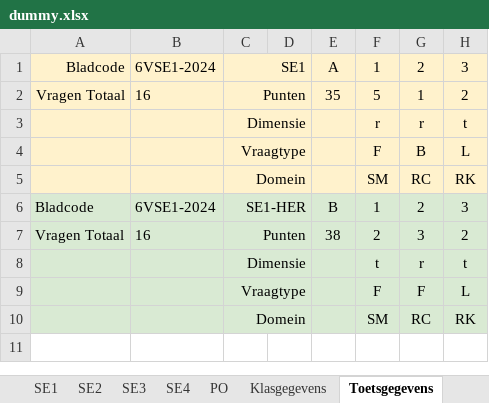
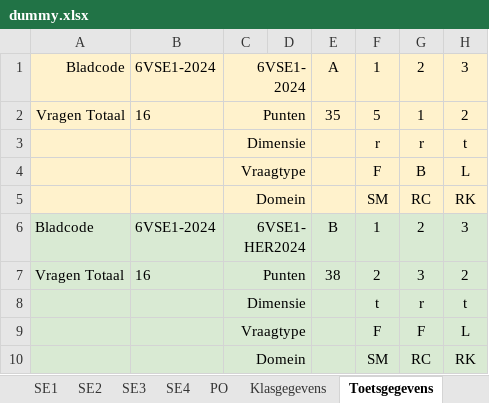
Before and after one commit to Ikbenmathijs/grade-dashbord, an Excel workbook: backend/resources/dummy.xlsx, sheet Toetsgegevens, drawn as a sheet; only a part is shown; values as stored, in another font and other column widths than the file's, no borders; charts and pictures not drawn; the diff names each change by its address in the sheet, - before the commit and + after, or states it on an @@ line.

```diff
--- a/backend/resources/dummy.xlsx (sheet Toetsgegevens)
+++ b/backend/resources/dummy.xlsx (sheet Toetsgegevens)
-C1: SE1
+C1: 6VSE1-2024
-C6: SE1-HER
+C6: 6VSE1-HER2024
```
Also changed, not shown: sheet Klasgegevens, sheet Kopie van SE1, formulas that keep their value, charts or pictures, 3 other files.
